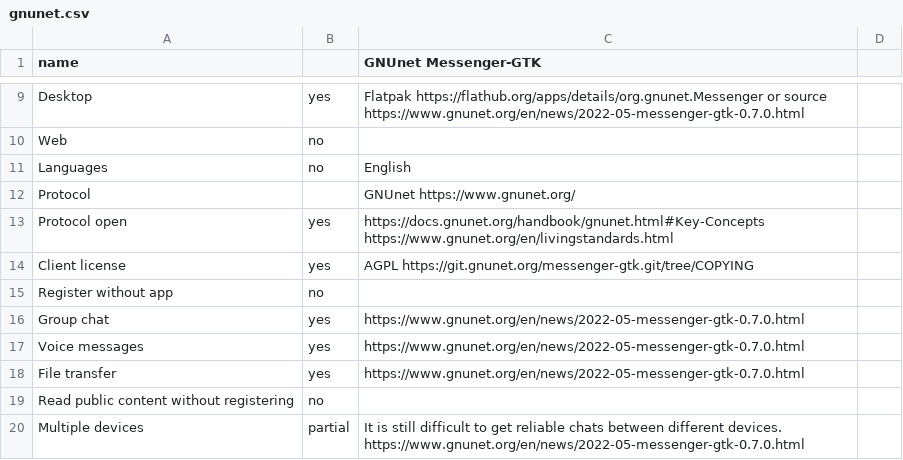
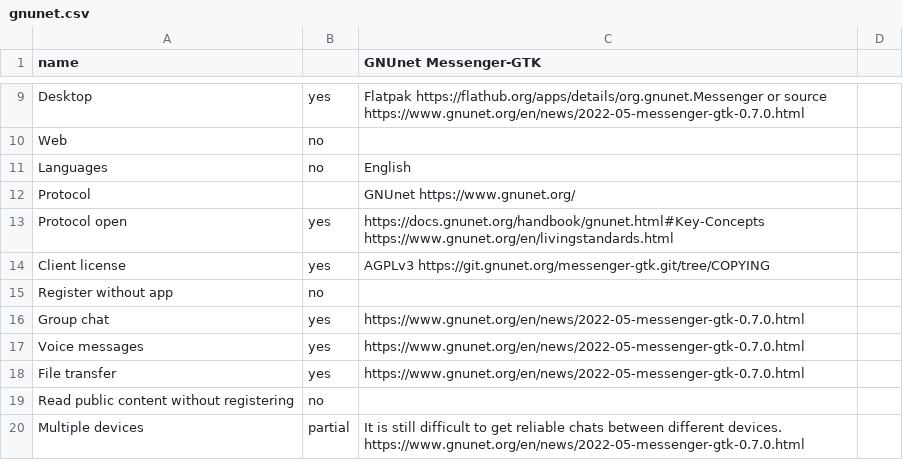
Before and after one commit to bkil/secuchart, a CSV file: data/gnunet.csv, drawn as a sheet; only a part is shown, gaps mark what is left out.

Commit message:
gnunet AGPLv3

```diff
--- a/data/gnunet.csv
+++ b/data/gnunet.csv
@@ -13,3 +13,3 @@ Protocol;;GNUnet https://www.gnunet.org/;
 Protocol open;yes;https://docs.gnunet.org/handbook/gnunet.html#Key-Concepts https://www.gnunet.org/en/livingstandards.html;
-Client license;yes;AGPL https://git.gnunet.org/messenger-gtk.git/tree/COPYING;
+Client license;yes;AGPLv3 https://git.gnunet.org/messenger-gtk.git/tree/COPYING;
 Register without app;no;;
```
